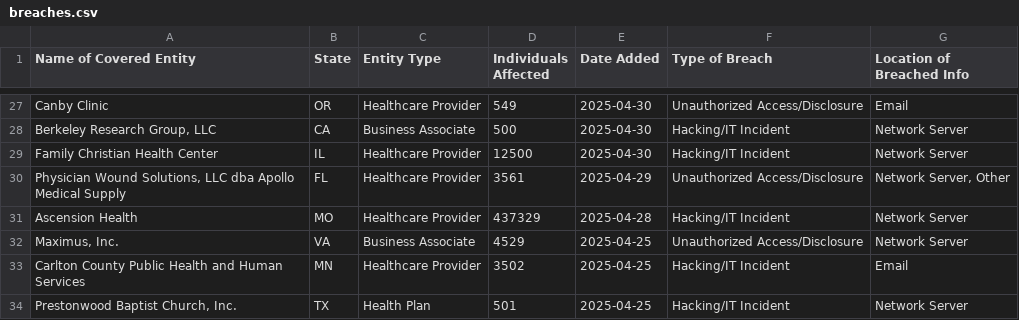
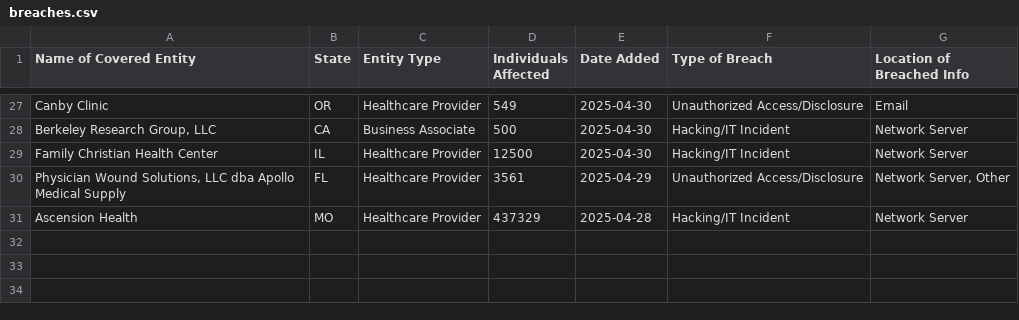
Before and after one commit to onalos/onalos.github.io, a CSV file: breaches.csv, drawn as a sheet; only a part is shown, gaps mark what is left out; the diff names each change by its address in the sheet, - before the commit and + after, or states it on an @@ line.

```diff
--- a/breaches.csv
+++ b/breaches.csv
-row 32: Maximus, Inc. | VA | Business Associate | 4529 | 2025-04-25 | Unauthorized Access/Disclosure | Network Server
-row 33: Carlton County Public Health and Human Services | MN | Healthcare Provider | 3502 | 2025-04-25 | Hacking/IT Incident | Email
-row 34: Prestonwood Baptist Church, Inc. | TX | Health Plan | 501 | 2025-04-25 | Hacking/IT Incident | Network Server
```
Also changed, not shown: 2 other files.
